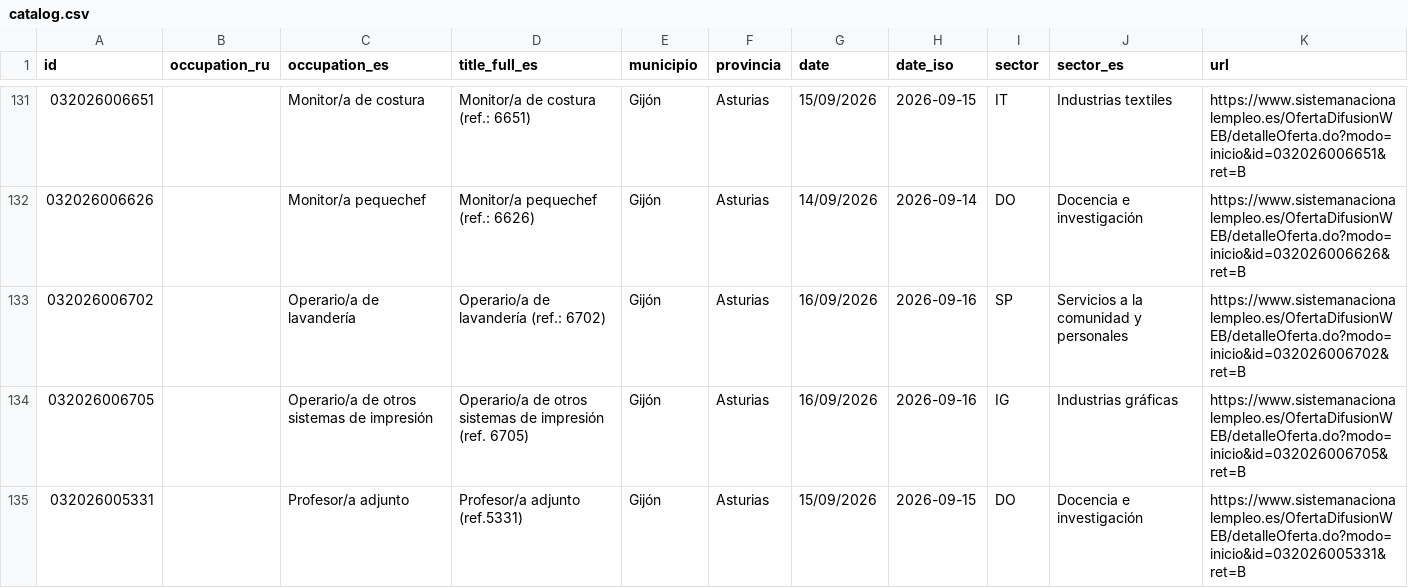
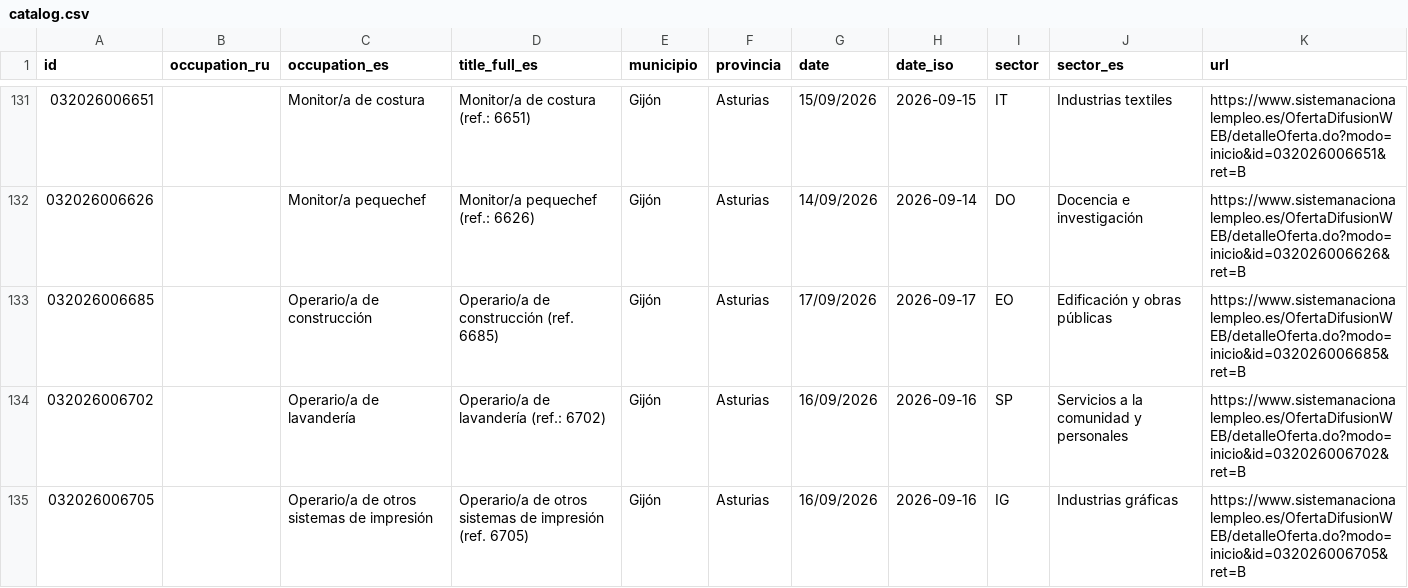
Before and after one commit to RealBuddy/sepe-jobs, a CSV file: catalog.csv, drawn as a sheet; only a part is shown, gaps mark what is left out; the shorter side is filled out with more unchanged rows; the diff covers the shown part only.

```diff
--- a/catalog.csv
+++ b/catalog.csv
@@ -132,2 +132,3 @@
 032026006626,,Monitor/a pequechef,Monitor/a pequechef (ref.: 6626),Gijón,Asturias,14/09/2026,2026-09-14,DO,Docencia e investigación,https://www.sistemanacionalempleo.es/OfertaDifusionWEB/detalleOferta.do?modo=inicio&id=032026006626&ret=B
+032026006685,,Operario/a de construcción,Operario/a de construcción (ref. 6685),Gijón,Asturias,17/09/2026,2026-09-17,EO,Edificación y obras públicas,https://www.sistemanacionalempleo.es/OfertaDifusionWEB/detalleOferta.do?modo=inicio&id=032026006685&ret=B
 032026006702,,Operario/a de lavandería,Operario/a de lavandería (ref.: 6702),Gijón,Asturias,16/09/2026,2026-09-16,SP,Servicios a la comunidad y personales,https://www.sistemanacionalempleo.es/OfertaDifusionWEB/detalleOferta.do?modo=inicio&id=032026006702&ret=B
```
Also changed, not shown: 7 added rows, 6 removed rows and 2 edited cells elsewhere in this file, 17 other files.
